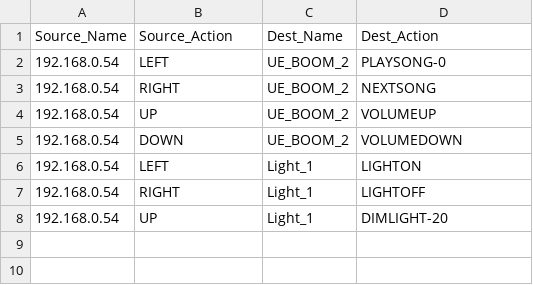
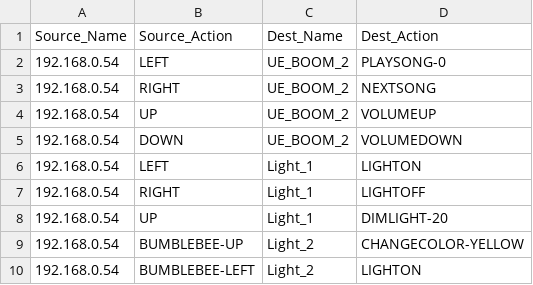
Before and after one commit to adibshalekeen/fydp, a CSV file: server/User_Interface/dist/action.csv, drawn as a sheet.

```diff
--- a/server/User_Interface/dist/action.csv
+++ b/server/User_Interface/dist/action.csv
@@ -8 +8,3 @@ Source_Name,Source_Action,Dest_Name,Dest_Action
 192.168.0.54,UP,Light_1,DIMLIGHT-20
+192.168.0.54,BUMBLEBEE-UP,Light_2,CHANGECOLOR-YELLOW
+192.168.0.54,BUMBLEBEE-LEFT,Light_2,LIGHTON
```
Also changed, not shown: server/User_Interface/dist/devices.csv, 2 other files.
